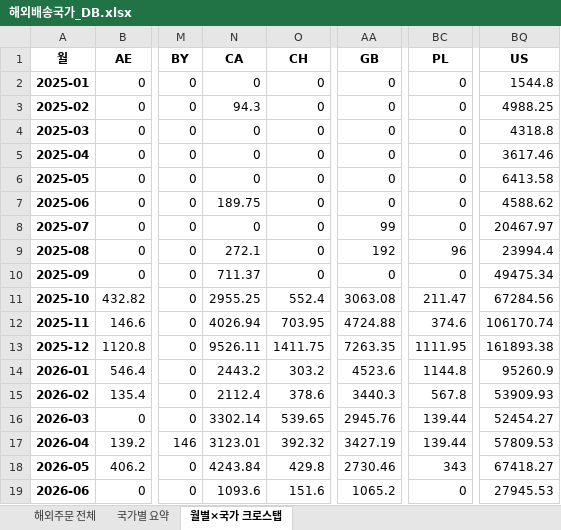
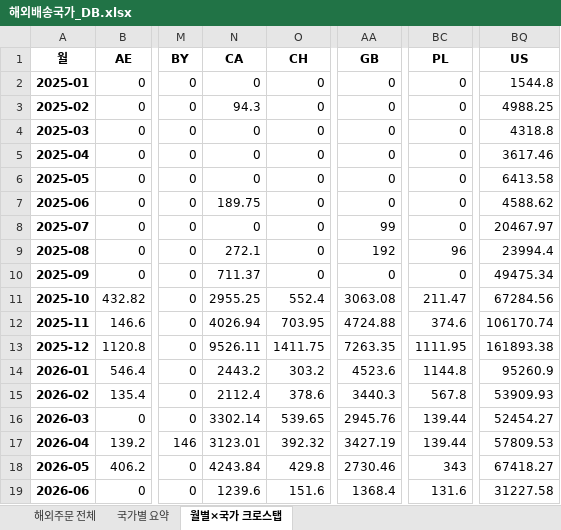
Before and after one commit to awakebydamonlee-create/sales-dashboard, an Excel workbook: 해외배송국가_DB.xlsx, sheet 월별×국가 크로스탭, drawn as a sheet; only a part is shown, gaps mark what is left out; values as stored, in another font and other column widths than the file's, no borders; the diff names each change by its address in the sheet, - before the commit and + after, or states it on an @@ line.

```diff
--- a/해외배송국가_DB.xlsx (sheet 월별×국가 크로스탭)
+++ b/해외배송국가_DB.xlsx (sheet 월별×국가 크로스탭)
-N19 (CA): 1093.6
+N19 (CA): 1239.6
-AA19 (GB): 1065.2
+AA19 (GB): 1368.4
-BC19 (PL): 0
+BC19 (PL): 131.6
-BQ19 (US): 27945.53
+BQ19 (US): 31227.58
```
Also changed, not shown: sheet 해외주문 전체, sheet 국가별 요약, 8 other files.
